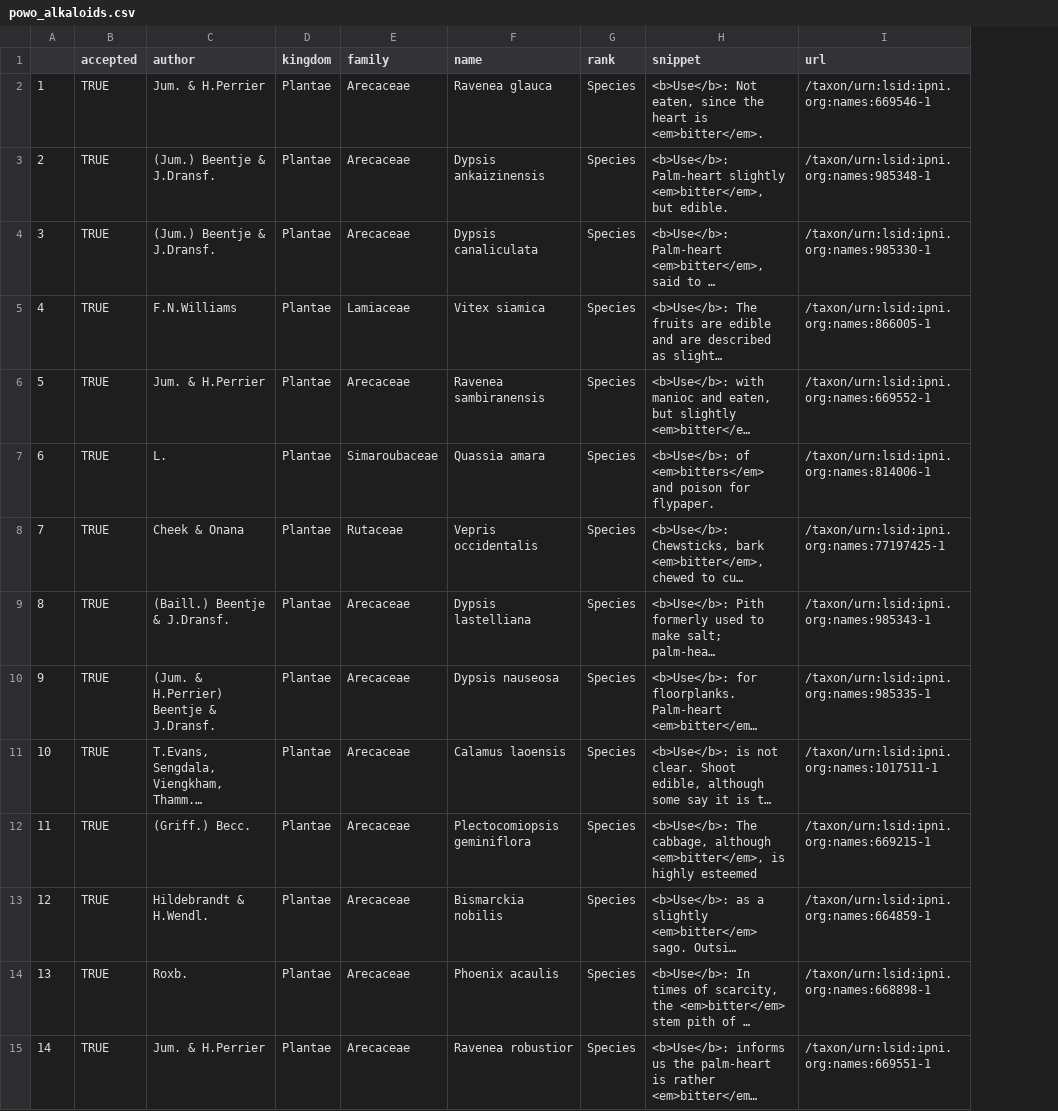
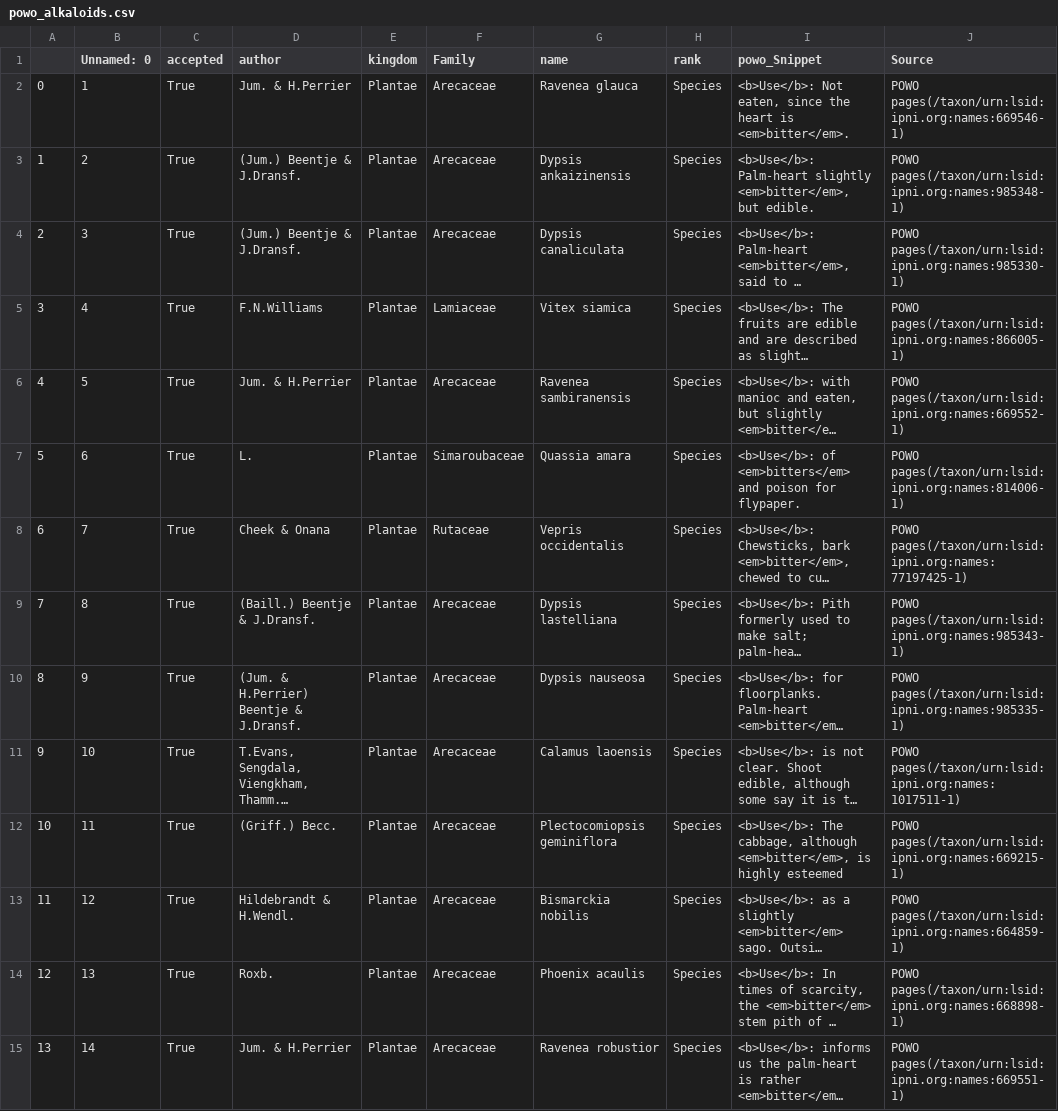
Before and after one commit to alrichardbollans/mining_trait_data, a CSV file: alkaloid_vars/temp_outputs/powo_alkaloids.csv, drawn as a sheet; only a part is shown; long unchanged cells end in …; removed rows and columns are numbered as before the commit, all else as after; the diff covers the shown part only; the diff names each change by its address in the sheet, - before the commit and + after, or states it on an @@ line.

```diff
--- a/alkaloid_vars/temp_outputs/powo_alkaloids.csv
+++ b/alkaloid_vars/temp_outputs/powo_alkaloids.csv
+column B (Unnamed: 0), rows 2-15: 1 | 2 | 3 | 4 | 5 | 6 | 7 | 8 | 9 | 10 | 11 | 12 | 13 | 14
-column I (url), rows 2-15: /taxon/urn:lsid:ipni.org:names:669546-1 | /taxon/urn:lsid:ipni.org:names:985348-1 | /taxon/urn:lsid:ipni.org:names:985330-1 | /taxon/urn:lsid:ipni.org:names:866005-1 | /taxon/urn:lsid:ipni.org:names:669552-1 | /taxon/urn:lsid:ipni.org:names:814006-1 | /taxon/urn:lsid:ipni.org:names:77197425-1 | /taxon/urn:lsid:ipni.org:names:985343-1 | /taxon/urn:lsid:ipni.org:names:985335-1 | /taxon/urn:lsid:ipni.org:names:1017511-1 | /taxon/urn:lsid:ipni.org:names:669215-1 | /taxon/urn:lsid:ipni.org:names:664859-1 | /taxon/urn:lsid:ipni.org:names:668898-1 | /taxon/urn:lsid:ipni.org:names:669551-1
+column J (Source), rows 2-15: POWO pages(/taxon/urn:lsid:ipni.org:names:669546-1) | POWO pages(/taxon/urn:lsid:ipni.org:names:985348-1) | POWO pages(/taxon/urn:lsid:ipni.org:names:985330-1) | POWO pages(/taxon/urn:lsid:ipni.org:names:866005-1) | POWO pages(/taxon/urn:lsid:ipni.org:names:669552-1) | POWO pages(/taxon/urn:lsid:ipni.org:names:814006-1) | POWO pages(/taxon/urn:lsid:ipni.org:names:77197425-1) | POWO pages(/taxon/urn:lsid:ipni.org:names:985343-1) | POWO pages(/taxon/urn:lsid:ipni.org:names:985335-1) | POWO pages(/taxon/urn:lsid:ipni.org:names:1017511-1) | POWO pages(/taxon/urn:lsid:ipni.org:names:669215-1) | POWO pages(/taxon/urn:lsid:ipni.org:names:664859-1) | POWO pages(/taxon/urn:lsid:ipni.org:names:668898-1) | POWO pages(/taxon/urn:lsid:ipni.org:names:669551-1)
-F1: family
+F1: Family
-I1: snippet
+I1: powo_Snippet
@@ column A renumbered from row 2 down @@
-C2:C15 (accepted): TRUE
+C2:C15 (accepted): True
```
Also changed, not shown: 29 edited cells elsewhere in this file, alkaloid_vars/outputs/list_plants_with_alkaloids.csv, alkaloid_vars/temp_outputs/powo_alkaloids_cleaned.csv, 9 other files.
